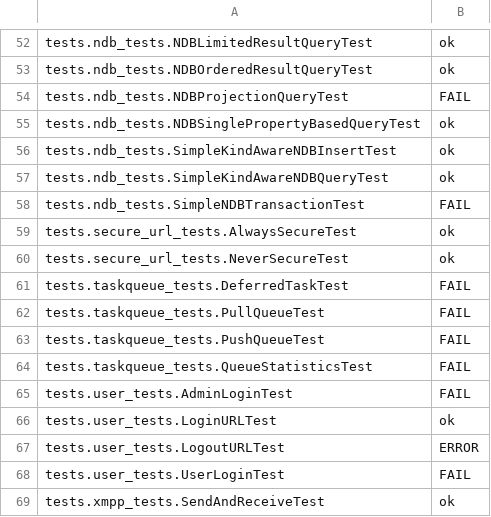
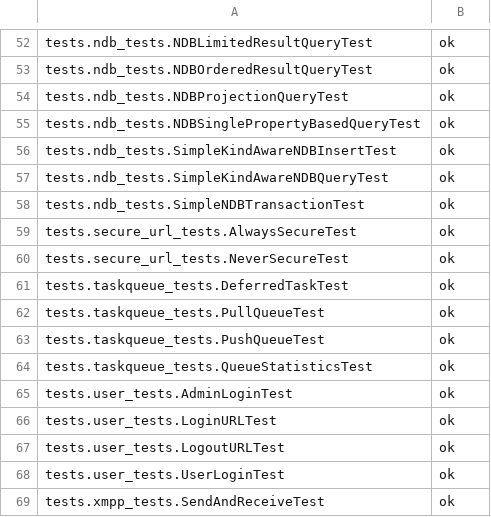
Before and after one commit to AppScale/hawkeye, a CSV file: test-suite/hawkeye_baseline_python.csv, drawn as a sheet; only a part is shown, gaps mark what is left out; the diff covers the shown part only.

```diff
--- a/test-suite/hawkeye_baseline_python.csv
+++ b/test-suite/hawkeye_baseline_python.csv
@@ -53,3 +53,3 @@ tests.ndb_tests.NDBLimitedResultQueryTest, ok
 tests.ndb_tests.NDBOrderedResultQueryTest, ok
-tests.ndb_tests.NDBProjectionQueryTest, FAIL
+tests.ndb_tests.NDBProjectionQueryTest, ok
 tests.ndb_tests.NDBSinglePropertyBasedQueryTest, ok
@@ -57,13 +57,13 @@ tests.ndb_tests.SimpleKindAwareNDBInsertTest, ok
 tests.ndb_tests.SimpleKindAwareNDBQueryTest, ok
-tests.ndb_tests.SimpleNDBTransactionTest, FAIL
+tests.ndb_tests.SimpleNDBTransactionTest, ok
 tests.secure_url_tests.AlwaysSecureTest, ok
 tests.secure_url_tests.NeverSecureTest, ok
-tests.taskqueue_tests.DeferredTaskTest, FAIL
-tests.taskqueue_tests.PullQueueTest, FAIL
-tests.taskqueue_tests.PushQueueTest, FAIL
-tests.taskqueue_tests.QueueStatisticsTest, FAIL
-tests.user_tests.AdminLoginTest, FAIL
+tests.taskqueue_tests.DeferredTaskTest, ok
+tests.taskqueue_tests.PullQueueTest, ok
+tests.taskqueue_tests.PushQueueTest, ok
+tests.taskqueue_tests.QueueStatisticsTest, ok
+tests.user_tests.AdminLoginTest, ok
 tests.user_tests.LoginURLTest, ok
-tests.user_tests.LogoutURLTest, ERROR
-tests.user_tests.UserLoginTest, FAIL
+tests.user_tests.LogoutURLTest, ok
+tests.user_tests.UserLoginTest, ok
 tests.xmpp_tests.SendAndReceiveTest, ok
```
Also changed, not shown: 14 edited cells elsewhere in this file, 1 other file.
